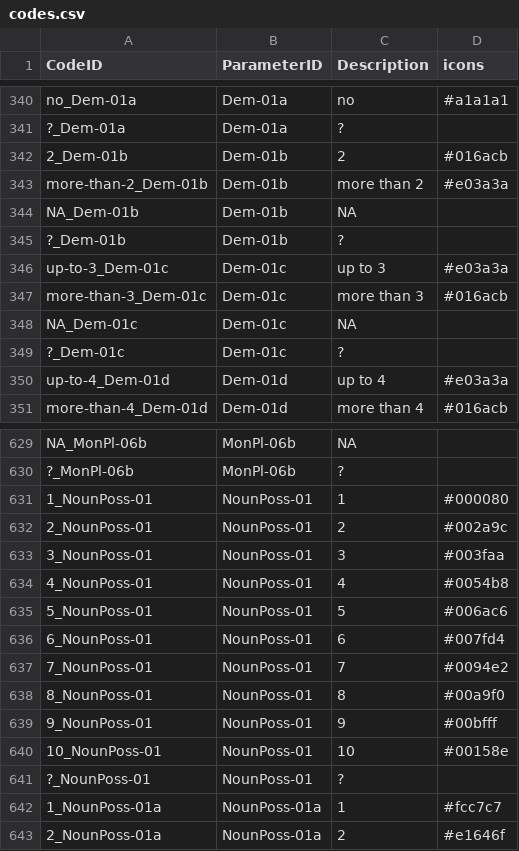
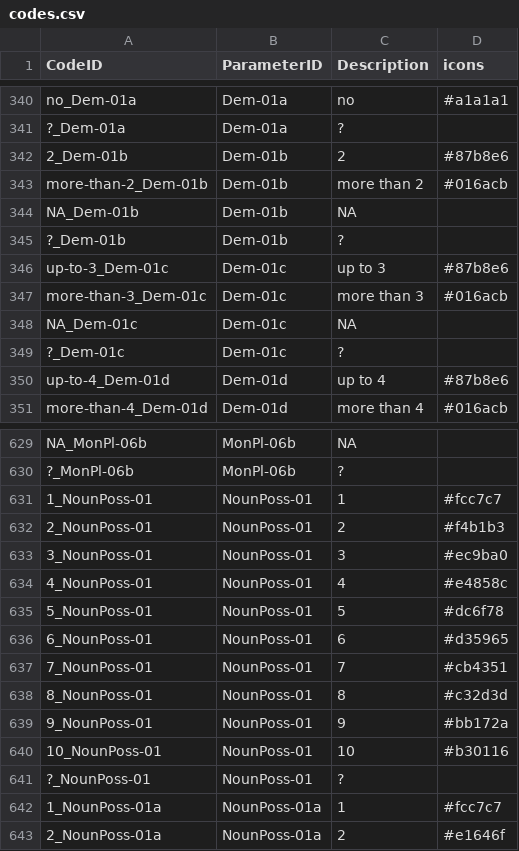
Before and after one commit to davidainman/atlas-data, a CSV file: cldf-atlas/codes.csv, drawn as a sheet; only a part is shown, gaps mark what is left out; the diff covers the shown part only.

Commit message:
Numerical binarizations to light/dark blue.

```diff
--- a/cldf-atlas/codes.csv
+++ b/cldf-atlas/codes.csv
@@ -341,7 +341,7 @@ no_Dem-01a,Dem-01a,no,#a1a1a1
 ?_Dem-01a,Dem-01a,?,
-2_Dem-01b,Dem-01b,2,#016acb
-more-than-2_Dem-01b,Dem-01b,more than 2,#e03a3a
+2_Dem-01b,Dem-01b,2,#87b8e6
+more-than-2_Dem-01b,Dem-01b,more than 2,#016acb
 NA_Dem-01b,Dem-01b,NA,
 ?_Dem-01b,Dem-01b,?,
-up-to-3_Dem-01c,Dem-01c,up to 3,#e03a3a
+up-to-3_Dem-01c,Dem-01c,up to 3,#87b8e6
 more-than-3_Dem-01c,Dem-01c,more than 3,#016acb
@@ -349,3 +349,3 @@ NA_Dem-01c,Dem-01c,NA,
 ?_Dem-01c,Dem-01c,?,
-up-to-4_Dem-01d,Dem-01d,up to 4,#e03a3a
+up-to-4_Dem-01d,Dem-01d,up to 4,#87b8e6
 more-than-4_Dem-01d,Dem-01d,more than 4,#016acb
@@ -630,12 +630,12 @@ NA_MonPl-06b,MonPl-06b,NA,
 ?_MonPl-06b,MonPl-06b,?,
-1_NounPoss-01,NounPoss-01,1,#000080
-2_NounPoss-01,NounPoss-01,2,#002a9c
-3_NounPoss-01,NounPoss-01,3,#003faa
-4_NounPoss-01,NounPoss-01,4,#0054b8
-5_NounPoss-01,NounPoss-01,5,#006ac6
-6_NounPoss-01,NounPoss-01,6,#007fd4
-7_NounPoss-01,NounPoss-01,7,#0094e2
-8_NounPoss-01,NounPoss-01,8,#00a9f0
-9_NounPoss-01,NounPoss-01,9,#00bfff
-10_NounPoss-01,NounPoss-01,10,#00158e
+1_NounPoss-01,NounPoss-01,1,#fcc7c7
+2_NounPoss-01,NounPoss-01,2,#f4b1b3
+3_NounPoss-01,NounPoss-01,3,#ec9ba0
+4_NounPoss-01,NounPoss-01,4,#e4858c
+5_NounPoss-01,NounPoss-01,5,#dc6f78
+6_NounPoss-01,NounPoss-01,6,#d35965
+7_NounPoss-01,NounPoss-01,7,#cb4351
+8_NounPoss-01,NounPoss-01,8,#c32d3d
+9_NounPoss-01,NounPoss-01,9,#bb172a
+10_NounPoss-01,NounPoss-01,10,#b30116
 ?_NounPoss-01,NounPoss-01,?,
```
Also changed, not shown: 12 edited cells elsewhere in this file.
